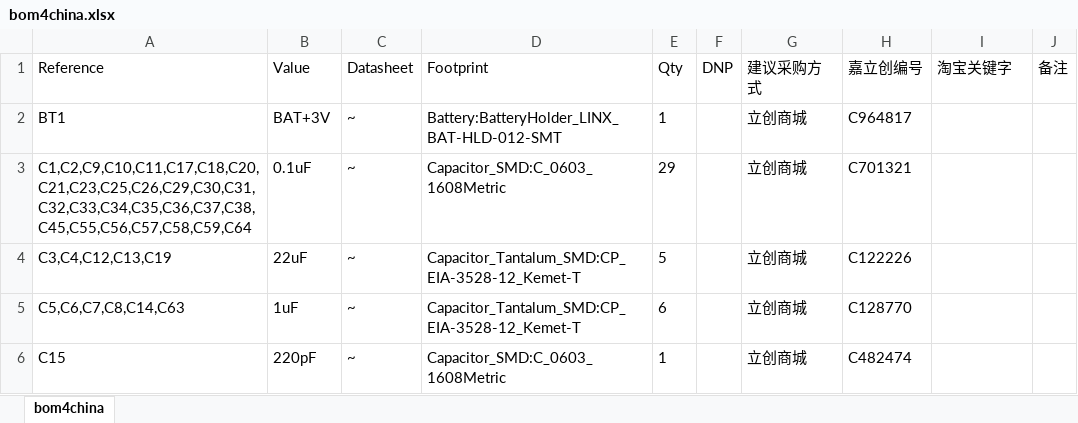
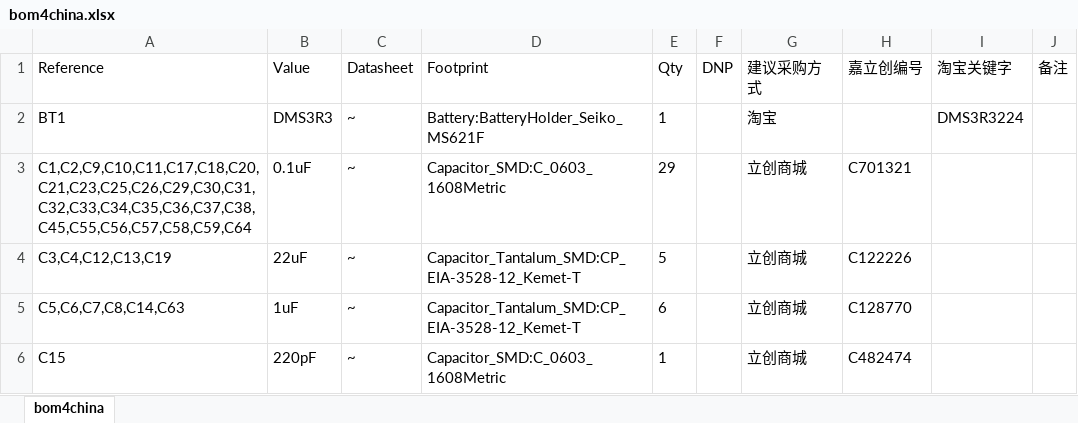
Before and after one commit to anyshake/explorer, an Excel workbook: hardware/bom4china.xlsx, sheet bom4china, drawn as a sheet; only a part is shown; values as stored, in another font and other column widths than the file's, no borders; charts and pictures not drawn; the diff names each change by its address in the sheet, - before the commit and + after, or states it on an @@ line.

Commit message:
chore: Replaced CR1220 battery with super capacitor

```diff
--- a/hardware/bom4china.xlsx (sheet bom4china)
+++ b/hardware/bom4china.xlsx (sheet bom4china)
-B2 (Value): BAT+3V
+B2 (Value): DMS3R3
-D2 (Footprint): Battery:BatteryHolder_LINX_BAT-HLD-012-SMT
+D2 (Footprint): Battery:BatteryHolder_Seiko_MS621F
-G2 (建议采购方式): 立创商城
+G2 (建议采购方式): 淘宝
-H2 (嘉立创编号): C964817
+H2 (嘉立创编号): (empty)
-I2 (淘宝关键字): (empty)
+I2 (淘宝关键字): DMS3R3224
```
Also changed, not shown: 19 other files.
